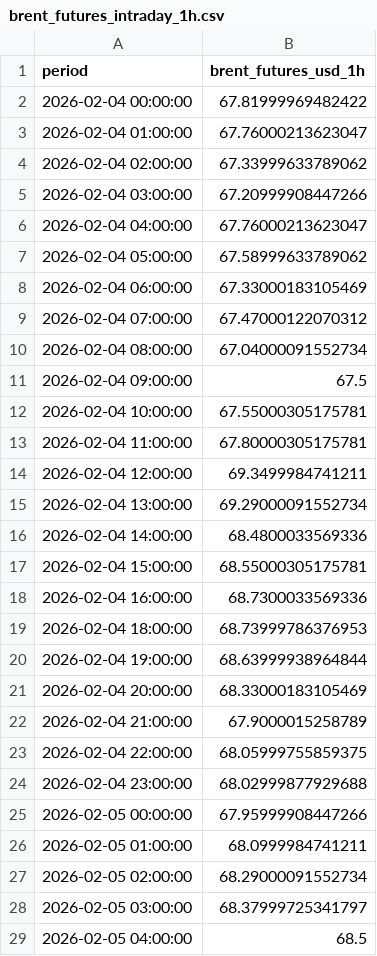
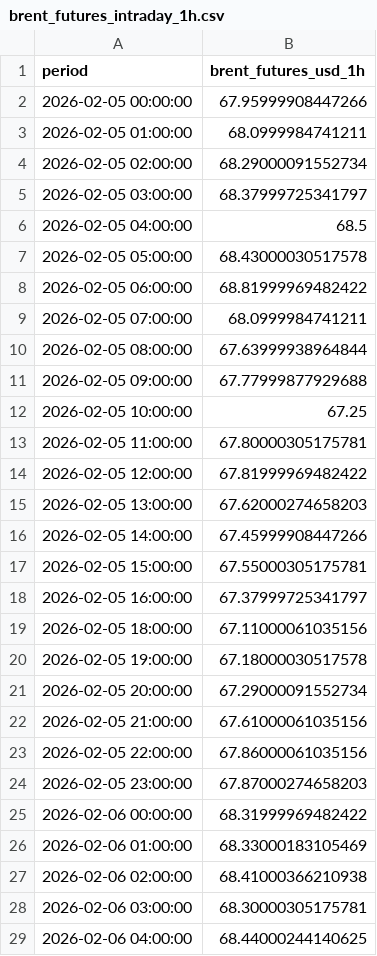
Before and after one commit to felixschrader/spritpreisprognose, a CSV file: data/brent_futures_intraday_1h.csv, drawn as a sheet; only a part is shown; the shorter side is filled out with more unchanged rows; the diff covers the shown part only.

```diff
--- a/data/brent_futures_intraday_1h.csv
+++ b/data/brent_futures_intraday_1h.csv
@@ -1,25 +1,2 @@
 period,brent_futures_usd_1h
-2026-02-04 00:00:00,67.81999969482422
-2026-02-04 01:00:00,67.76000213623047
-2026-02-04 02:00:00,67.33999633789062
-2026-02-04 03:00:00,67.20999908447266
-2026-02-04 04:00:00,67.76000213623047
-2026-02-04 05:00:00,67.58999633789062
-2026-02-04 06:00:00,67.33000183105469
-2026-02-04 07:00:00,67.47000122070312
-2026-02-04 08:00:00,67.04000091552734
-2026-02-04 09:00:00,67.5
-2026-02-04 10:00:00,67.55000305175781
-2026-02-04 11:00:00,67.80000305175781
-2026-02-04 12:00:00,69.3499984741211
-2026-02-04 13:00:00,69.29000091552734
-2026-02-04 14:00:00,68.4800033569336
-2026-02-04 15:00:00,68.55000305175781
-2026-02-04 16:00:00,68.7300033569336
-2026-02-04 18:00:00,68.73999786376953
-2026-02-04 19:00:00,68.63999938964844
-2026-02-04 20:00:00,68.33000183105469
-2026-02-04 21:00:00,67.9000015258789
-2026-02-04 22:00:00,68.05999755859375
-2026-02-04 23:00:00,68.02999877929688
 2026-02-05 00:00:00,67.95999908447266
```
Also changed, not shown: 3 added rows, 2 removed rows and 1 edited cell elsewhere in this file, 1 other file.
